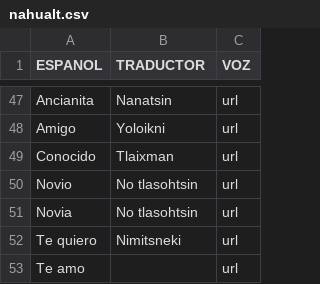
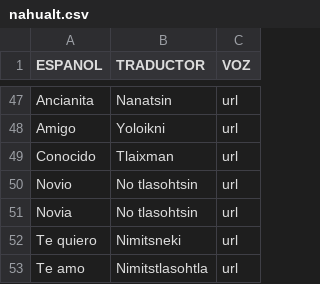
Before and after one commit to aplicacionnaualt-lgtm/diccionario, a CSV file: nahualt.csv, drawn as a sheet; only a part is shown, gaps mark what is left out.

Commit message:
Actualización con BOM UTF-8 para nahuatl - 2026-04-14T20:28:40.541Z

```diff
--- a/nahualt.csv
+++ b/nahualt.csv
@@ -52,2 +52,2 @@ Novia 	No tlasohtsin	url
 Te quiero 	Nimitsneki	url
-Te amo 		url
+Te amo 	Nimitstlasohtla	url
```
